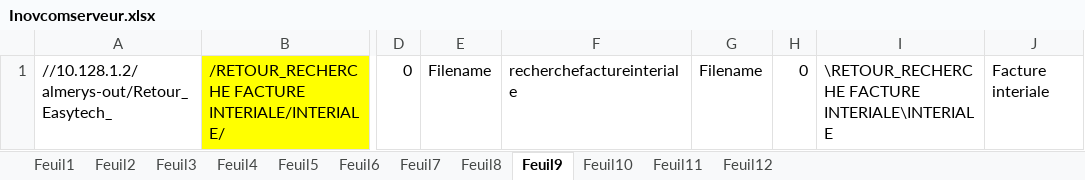
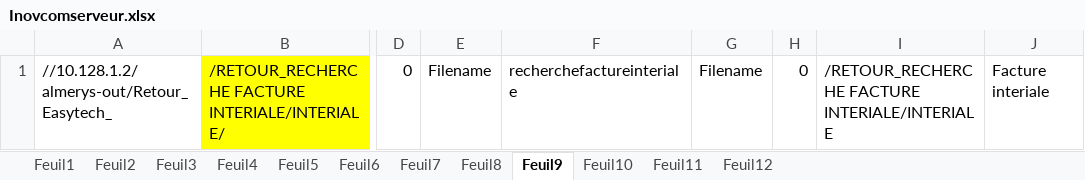
Before and after one commit to FelanaRakotoarijaona/Automatisation-reporting, an Excel workbook: Inovcomserveur.xlsx, sheet Feuil9, drawn as a sheet; only a part is shown, gaps mark what is left out; values as stored, in another font and other column widths than the file's, no borders; the diff names each change by its address in the sheet, - before the commit and + after, or states it on an @@ line.

```diff
--- a/Inovcomserveur.xlsx (sheet Feuil9)
+++ b/Inovcomserveur.xlsx (sheet Feuil9)
-I1: \RETOUR_RECHERCHE FACTURE INTERIALE\INTERIALE
+I1: /RETOUR_RECHERCHE FACTURE INTERIALE/INTERIALE
```
Also changed, not shown: sheet Feuil8.
